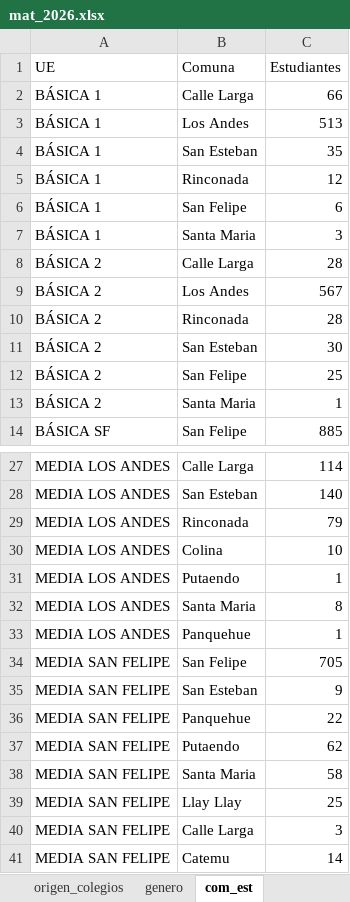
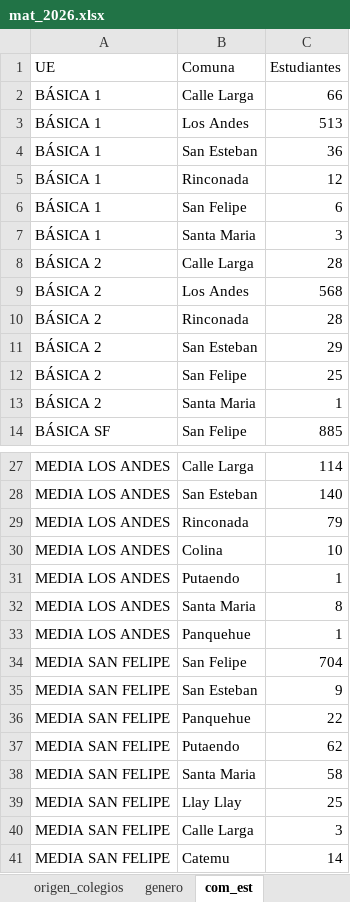
Before and after one commit to cjsepulveda/Proyect_multi_page, an Excel workbook: src/pages/data/mat_2026.xlsx, sheet com_est, drawn as a sheet; only a part is shown, gaps mark what is left out; values as stored, in another font and other column widths than the file's, no borders; the diff names each change by its address in the sheet, - before the commit and + after, or states it on an @@ line.

```diff
--- a/src/pages/data/mat_2026.xlsx (sheet com_est)
+++ b/src/pages/data/mat_2026.xlsx (sheet com_est)
-C4 (Estudiantes): 35
+C4 (Estudiantes): 36
-C9 (Estudiantes): 567
+C9 (Estudiantes): 568
-C11 (Estudiantes): 30
+C11 (Estudiantes): 29
-C34 (Estudiantes): 705
+C34 (Estudiantes): 704
```
Also changed, not shown: sheet origen_colegios, sheet mat_time, sheet genero, sheet origen_estudiantes, sheet mat_2026.
